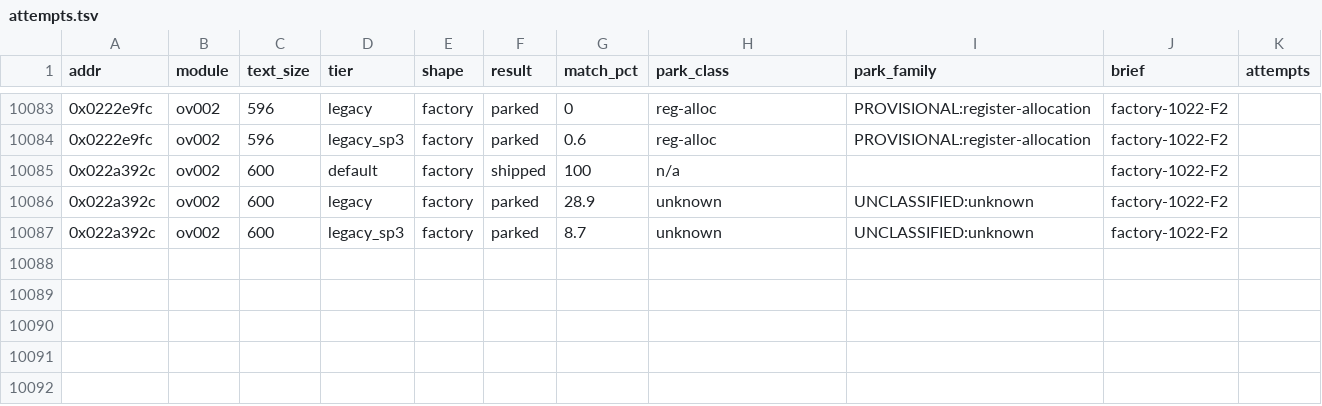
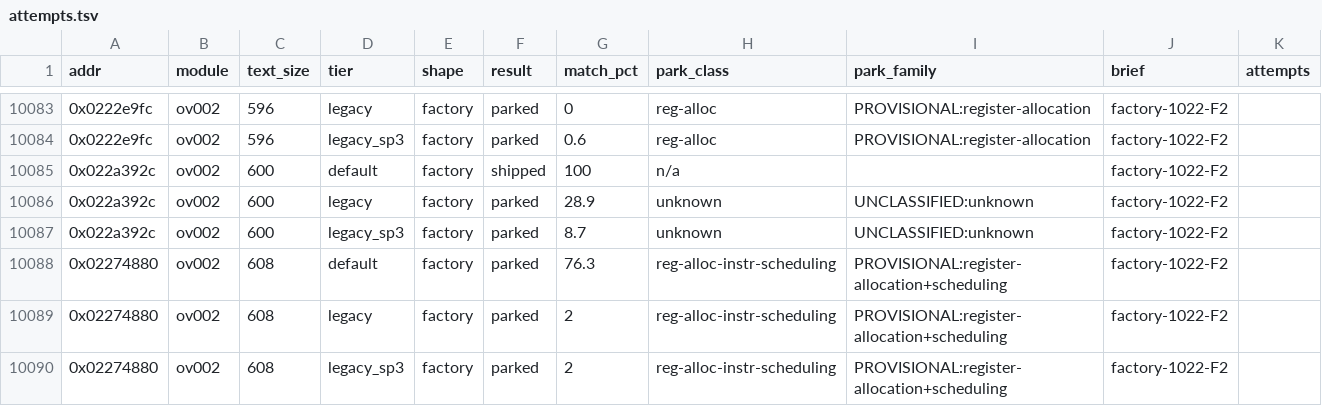
Before and after one commit to cntrl-alt-lenny/gx-spirit-caller, a TSV file: docs/ledger/attempts.tsv, drawn as a sheet; only a part is shown, gaps mark what is left out; the diff names each change by its address in the sheet, - before the commit and + after, or states it on an @@ line.

Commit message:
factory F2: park func_ov002_02274880 (best 76.3%)

```diff
--- a/docs/ledger/attempts.tsv
+++ b/docs/ledger/attempts.tsv
+row 10088: 0x02274880 | ov002 | 608 | default | factory | parked | 76.3 | reg-alloc-instr-scheduling | PROVISIONAL:register-allocation+scheduling | factory-1022-F2
+row 10089: 0x02274880 | ov002 | 608 | legacy | factory | parked | 2 | reg-alloc-instr-scheduling | PROVISIONAL:register-allocation+scheduling | factory-1022-F2
+row 10090: 0x02274880 | ov002 | 608 | legacy_sp3 | factory | parked | 2 | reg-alloc-instr-scheduling | PROVISIONAL:register-allocation+scheduling | factory-1022-F2
```
